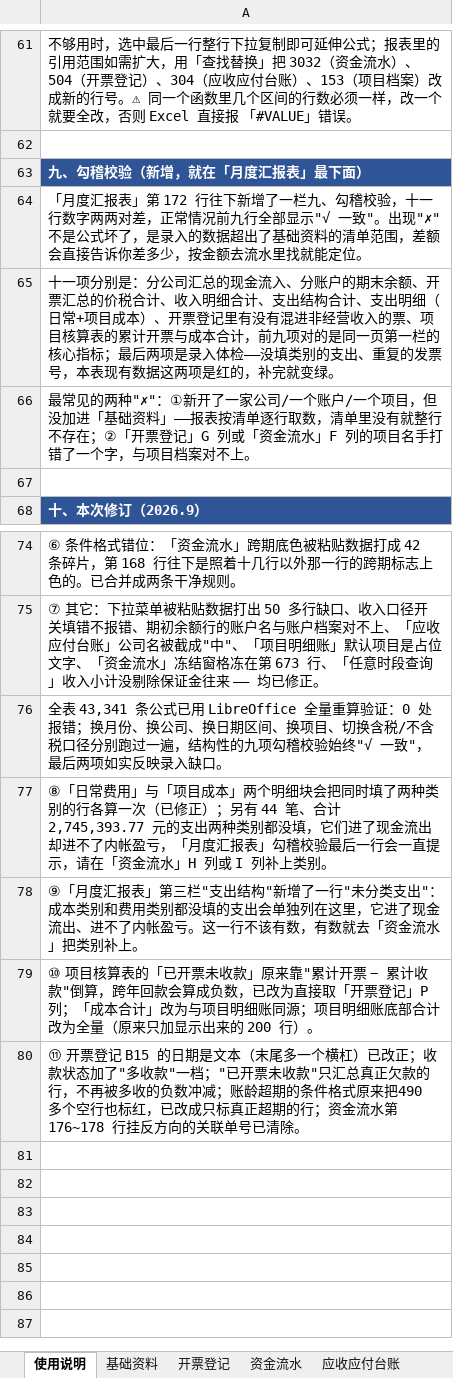
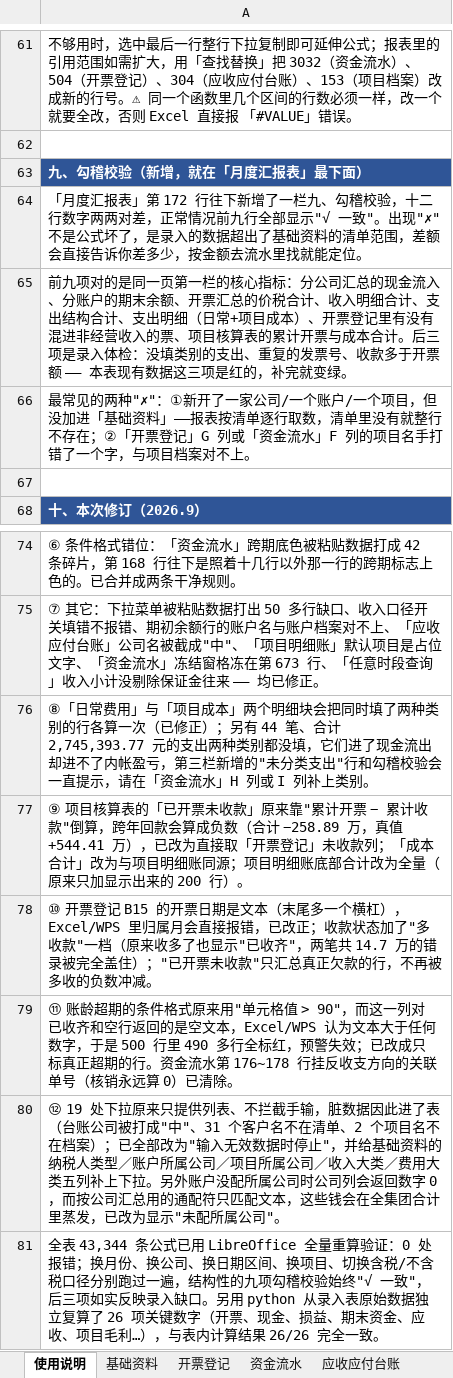
Before and after one commit to guadaluperay1933-hash/temp, an Excel workbook: A052_资金流水成本核算台账/资金流水成本核算台账_A052.xlsx, sheet 使用说明, drawn as a sheet; only a part is shown, gaps mark what is left out; values as stored, in another font and other column widths than the file's, no borders; the diff names each change by its address in the sheet, - before the commit and + after, or states it on an @@ line.

```diff
--- a/A052_资金流水成本核算台账/资金流水成本核算台账_A052.xlsx (sheet 使用说明)
+++ b/A052_资金流水成本核算台账/资金流水成本核算台账_A052.xlsx (sheet 使用说明)
-A64: …校验，十一行数字两…
+A64: …校验，十二行数字两…
-A65: 十一项分别是：分公司汇总的现金流入、分账户的期末余额、开票汇总的价税合计、收入明细合计、支出结构合计、支出明细（日常+项目成本）、开票登记里有没有混进非经营收入的票、项目核算表的累计开票与成本合计，前九项对的是同一页第一栏的核心指标；最后两项是录入体检——没填类别的支出、重复的发票号，本表现有数据这两项是红的…
+A65: 前九项对的是同一页第一栏的核心指标：分公司汇总的现金流入、分账户的期末余额、开票汇总的价税合计、收入明细合计、支出结构合计、支出明细（日常+项目成本）、开票登记里有没有混进非经营收入的票、项目核算表的累计开票与成本合计。后三项是录入体检：没填类别的支出、重复的发票号、收款多于开票额 —— 本表现有数据这三项是红的…
-A76: 全表 43,341 条公式已用 LibreOffice 全量重算验证：0 处报错；换月份、换公司、换日期区间、换项目、切换含税/不含税口径分别跑过一遍，结构性的九项勾稽校验始终"√ 一致"，最后两项如实反映录入缺口。
+A76: ⑧「日常费用」与「项目成本」两个明细块会把同时填了两种类别的行各算一次（已修正）；另有 44 笔、合计 2,745,393.77 元的支出两种类别都没填，它们进了现金流出却进不了内帐盈亏，第三栏新增的"未分类支出"行和勾稽校验会一直提示，请在「资金流水」H 列或 I 列补上类别。
-A77: ⑧「日常费用」与「项目成本」两个明细块会把同时填了两种类别的行各算一次（已修正）；另有 44 笔、合计 2,745,393.77 元的支出两种类别都没填，它们进了现金流出却进不了内帐盈亏，「月度汇报表」勾稽校验最后一行会一直提示，请在「资金流水」H 列或 I 列补上类别。
+A77: ⑨ 项目核算表的「已开票未收款」原来靠"累计开票 − 累计收款"倒算，跨年回款会算成负数（合计 −258.89 万，真值 +544.41 万），已改为直接取「开票登记」未收款列；「成本合计」改为与项目明细账同源；项目明细账底部合计改为全量（原来只加显示出来的 200 行）。
-A78: ⑨「月度汇报表」第三栏"支出结构"新增了一行"未分类支出"：成本类别和费用类别都没填的支出会单独列在这里，它进了现金流出、进不了内帐盈亏。这一行不该有数，有数就去「资金流水」把类别补上。
+A78: ⑩ 开票登记 B15 的开票日期是文本（末尾多一个横杠），Excel/WPS 里归属月会直接报错，已改正；收款状态加了"多收款"一档（原来收多了也显示"已收齐"，两笔共 14.7 万的错录被完全盖住）；"已开票未收款"只汇总真正欠款的行，不再被多收的负数冲减。
-A79: ⑩ 项目核算表的「已开票未收款」原来靠"累计开票 − 累计收款"倒算，跨年回款会算成负数，已改为直接取「开票登记」P 列；「成本合计」改为与项目明细账同源；项目明细账底部合计改为全量（原来只加显示出来的 200 行）。
+A79: ⑪ 账龄超期的条件格式原来用"单元格值 > 90"，而这一列对已收齐和空行返回的是空文本，Excel/WPS 认为文本大于任何数字，于是 500 行里 490 多行全标红，预警失效；已改成只标真正超期的行。资金流水第 176~178 行挂反收支方向的关联单号（核销永远算 0）已清除。
-A80: ⑪ 开票登记 B15 的日期是文本（末尾多一个横杠）已改正；收款状态加了"多收款"一档；"已开票未收款"只汇总真正欠款的行，不再被多收的负数冲减；账龄超期的条件格式原来把490 多个空行也标红，已改成只标真正超期的行；资金流水第 176~178 行挂反方向的关联单号已清除。
+A80: ⑫ 19 处下拉原来只提供列表、不拦截手输，脏数据因此进了表（台账公司被打成"中"、31 个客户名不在清单、2 个项目名不在档案）；已全部改为"输入无效数据时停止"，并给基础资料的纳税人类型／账户所属公司／项目所属公司／收入大类／费用大类五列补上下拉。另外账户没配所属公司时公司列会返回数字 0，而按公司汇总用的通配符只匹配文本，这些钱会在全集团合计里蒸发，已改为显示"未配所属公司"。
+row 81: 全表 43,344 条公式已用 LibreOffice 全量重算验证：0 处报错；换月份、换公司、换日期区间、换项目、切换含税/不含税口径分别跑过一遍，结构性的九项勾稽校验始终"√ 一致"，后三项如实反映录入缺口。另用 python 从录入表原始数据独立复算了 26 项关键数字（开票、现金、损益、期末资金、应收、项目毛利…），与表内计算结果 26/26 完全一致。
```
